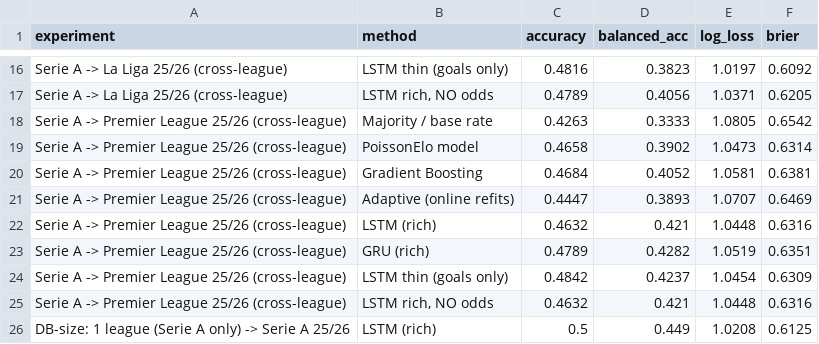
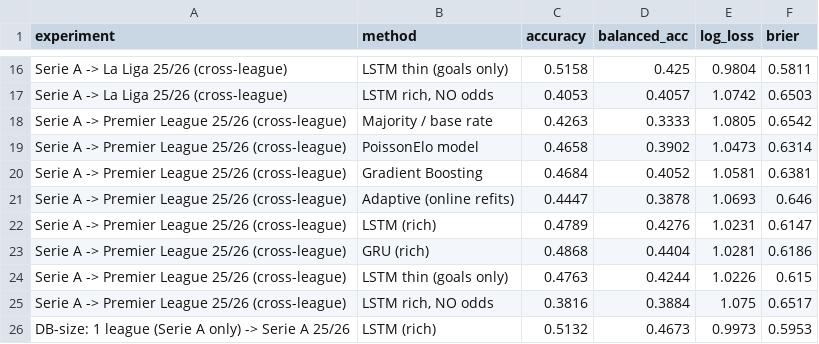
Before and after one commit to ojasvigoel598/qunatative-ML, a CSV file: backtests/results/lstm_state_results.csv, drawn as a sheet; only a part is shown, gaps mark what is left out; removed rows and columns are numbered as before the commit, all else as after; the diff covers the shown part only; the diff names each change by its address in the sheet, - before the commit and + after, or states it on an @@ line.

Commit message:
Regenerate LSTM/GRU experiment with real pre-match odds
The rich data loader and the LSTM step features now use the real B365 odds
(the previous runs silently fed 1/3 to every match). Removing the odds now
costs ~7 accuracy points (51.1 -> 43.7 on Serie A 25/26), confirming the
market signal is real, and the database-vs-model test now shows a small
gain from 1 -> 2 leagues (51.3 -> 52.9).

```diff
--- a/backtests/results/lstm_state_results.csv
+++ b/backtests/results/lstm_state_results.csv
-C16 (accuracy): 0.4816
+C16 (accuracy): 0.5158
-D16 (balanced_acc): 0.3823
+D16 (balanced_acc): 0.425
-E16 (log_loss): 1.0197
+E16 (log_loss): 0.9804
-F16 (brier): 0.6092
+F16 (brier): 0.5811
-C17 (accuracy): 0.4789
+C17 (accuracy): 0.4053
-D17 (balanced_acc): 0.4056
+D17 (balanced_acc): 0.4057
-E17 (log_loss): 1.0371
+E17 (log_loss): 1.0742
-F17 (brier): 0.6205
+F17 (brier): 0.6503
-D21 (balanced_acc): 0.3893
+D21 (balanced_acc): 0.3878
-E21 (log_loss): 1.0707
+E21 (log_loss): 1.0693
-F21 (brier): 0.6469
+F21 (brier): 0.646
-row 22: Serie A -> Premier League 25/26 (cross-league) | LSTM (rich) | 0.4632 | 0.421 | 1.0448 | 0.6316
-B22 (method): GRU (rich)
+B22 (method): LSTM (rich)
-D22 (balanced_acc): 0.4282
+D22 (balanced_acc): 0.4276
-E22 (log_loss): 1.0519
+E22 (log_loss): 1.0231
-F22 (brier): 0.6351
+F22 (brier): 0.6147
+row 23: Serie A -> Premier League 25/26 (cross-league) | GRU (rich) | 0.4868 | 0.4404 | 1.0281 | 0.6186
-C24 (accuracy): 0.4842
+C24 (accuracy): 0.4763
-D24 (balanced_acc): 0.4237
+D24 (balanced_acc): 0.4244
-E24 (log_loss): 1.0454
+E24 (log_loss): 1.0226
-F24 (brier): 0.6309
+F24 (brier): 0.615
-C25 (accuracy): 0.4632
+C25 (accuracy): 0.3816
-D25 (balanced_acc): 0.421
+D25 (balanced_acc): 0.3884
-E25 (log_loss): 1.0448
+E25 (log_loss): 1.075
-F25 (brier): 0.6316
+F25 (brier): 0.6517
-C26 (accuracy): 0.5
+C26 (accuracy): 0.5132
-D26 (balanced_acc): 0.449
+D26 (balanced_acc): 0.4673
-E26 (log_loss): 1.0208
+E26 (log_loss): 0.9973
-F26 (brier): 0.6125
+F26 (brier): 0.5953
```
Also changed, not shown: 39 edited cells elsewhere in this file, 1 other file.
